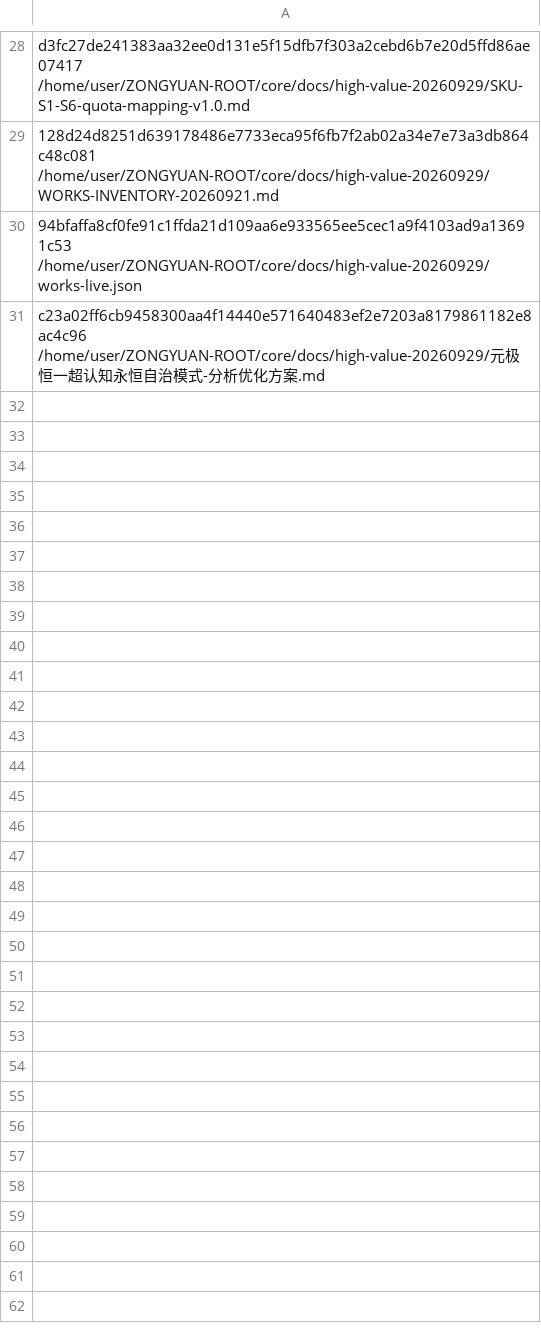
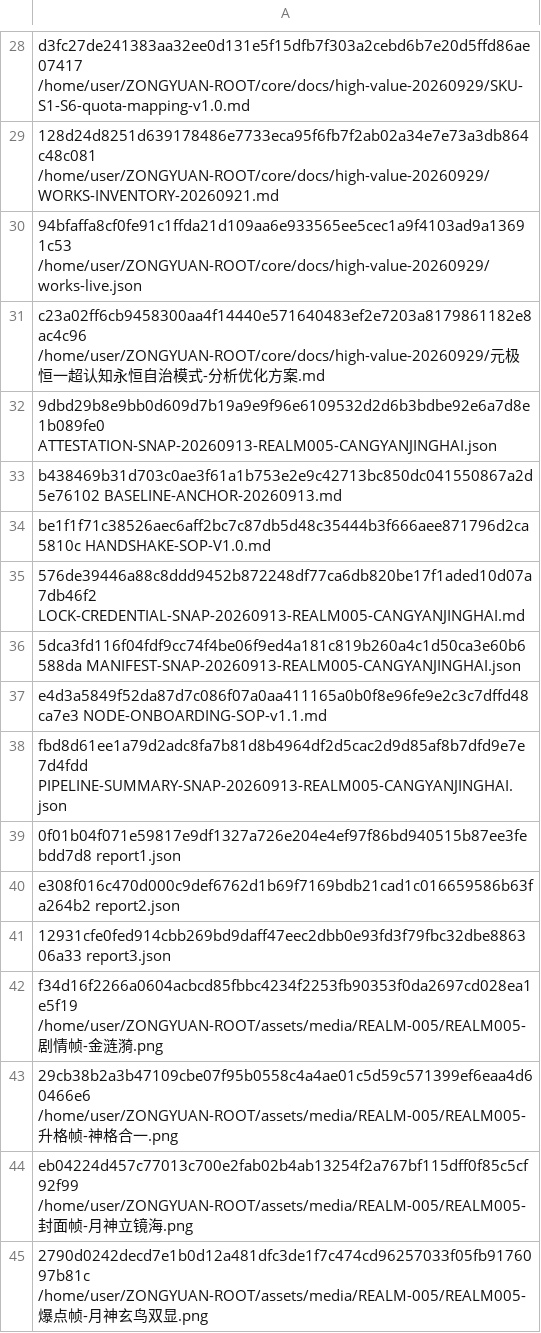
Before and after one commit to tanbopiao/zongyuan-root, a CSV file: HASH-LEDGER.csv, drawn as a sheet; only a part is shown, gaps mark what is left out.

Commit message:
高价值资产归档 2026-09-29: REALM-005沧澜镜海关键帧+SOP学习+锁档凭证(REALM005-CANGYANJINGHAI), SHA256账本追加45行, DID-BR-000002确权

```diff
--- a/HASH-LEDGER.csv
+++ b/HASH-LEDGER.csv
@@ -31 +31,15 @@ d3fc27de241383aa32ee0d131e5f15dfb7f303a2cebd6b7e20d5ffd86ae07417  /home/user/ZON
 c23a02ff6cb9458300aa4f14440e571640483ef2e7203a8179861182e8ac4c96  /home/user/ZONGYUAN-ROOT/core/docs/high-value-20260929/元极恒一超认知永恒自治模式-分析优化方案.md
+9dbd29b8e9bb0d609d7b19a9e9f96e6109532d2d6b3bdbe92e6a7d8e1b089fe0  ATTESTATION-SNAP-20260913-REALM005-CANGYANJINGHAI.json
+b438469b31d703c0ae3f61a1b753e2e9c42713bc850dc041550867a2d5e76102  BASELINE-ANCHOR-20260913.md
+be1f1f71c38526aec6aff2bc7c87db5d48c35444b3f666aee871796d2ca5810c  HANDSHAKE-SOP-V1.0.md
+576de39446a88c8ddd9452b872248df77ca6db820be17f1aded10d07a7db46f2  LOCK-CREDENTIAL-SNAP-20260913-REALM005-CANGYANJINGHAI.md
+5dca3fd116f04fdf9cc74f4be06f9ed4a181c819b260a4c1d50ca3e60b6588da  MANIFEST-SNAP-20260913-REALM005-CANGYANJINGHAI.json
+e4d3a5849f52da87d7c086f07a0aa411165a0b0f8e96fe9e2c3c7dffd48ca7e3  NODE-ONBOARDING-SOP-v1.1.md
+fbd8d61ee1a79d2adc8fa7b81d8b4964df2d5cac2d9d85af8b7dfd9e7e7d4fdd  PIPELINE-SUMMARY-SNAP-20260913-REALM005-CANGYANJINGHAI.json
+0f01b04f071e59817e9df1327a726e204e4ef97f86bd940515b87ee3febdd7d8  report1.json
+e308f016c470d000c9def6762d1b69f7169bdb21cad1c016659586b63fa264b2  report2.json
+12931cfe0fed914cbb269bd9daff47eec2dbb0e93fd3f79fbc32dbe886306a33  report3.json
+f34d16f2266a0604acbcd85fbbc4234f2253fb90353f0da2697cd028ea1e5f19  /home/user/ZONGYUAN-ROOT/assets/media/REALM-005/REALM005-剧情帧-金涟漪.png
+29cb38b2a3b47109cbe07f95b0558c4a4ae01c5d59c571399ef6eaa4d60466e6  /home/user/ZONGYUAN-ROOT/assets/media/REALM-005/REALM005-升格帧-神格合一.png
+eb04224d457c77013c700e2fab02b4ab13254f2a767bf115dff0f85c5cf92f99  /home/user/ZONGYUAN-ROOT/assets/media/REALM-005/REALM005-封面帧-月神立镜海.png
+2790d0242decd7e1b0d12a481dfc3de1f7c474cd96257033f05fb9176097b81c  /home/user/ZONGYUAN-ROOT/assets/media/REALM-005/REALM005-爆点帧-月神玄鸟双显.png
```
Also changed, not shown: 10 other files.
